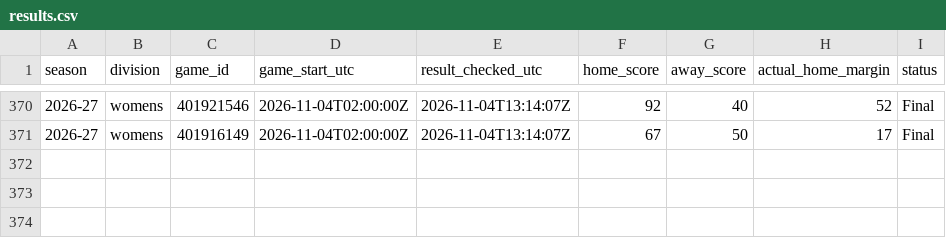
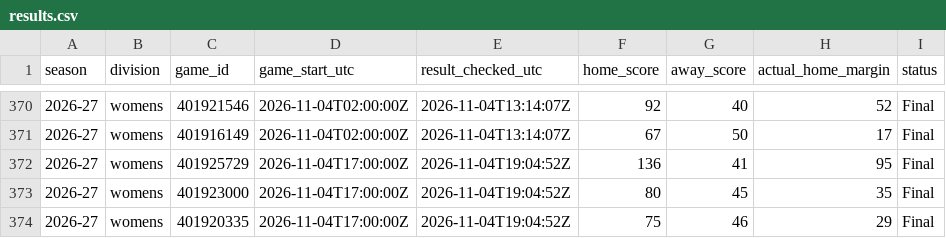
Before and after one commit to hcaver16-arch/college-basketball-ratings, a CSV file: data/prospective/2026-27/results.csv, drawn as a sheet; only a part is shown, gaps mark what is left out.

```diff
--- a/data/prospective/2026-27/results.csv
+++ b/data/prospective/2026-27/results.csv
@@ -371 +371,4 @@ season,division,game_id,game_start_utc,result_checked_utc,home_score,away_score,
 2026-27,womens,401916149,2026-11-04T02:00:00Z,2026-11-04T13:14:07Z,67,50,17,Final
+2026-27,womens,401925729,2026-11-04T17:00:00Z,2026-11-04T19:04:52Z,136,41,95,Final
+2026-27,womens,401923000,2026-11-04T17:00:00Z,2026-11-04T19:04:52Z,80,45,35,Final
+2026-27,womens,401920335,2026-11-04T17:00:00Z,2026-11-04T19:04:52Z,75,46,29,Final
```
Also changed, not shown: 1 other file.
